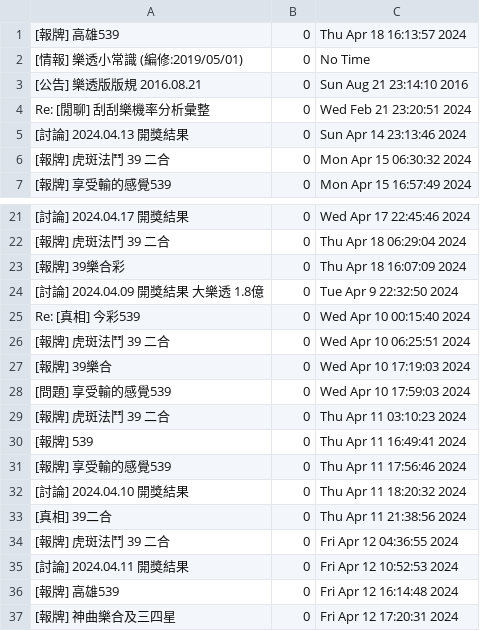
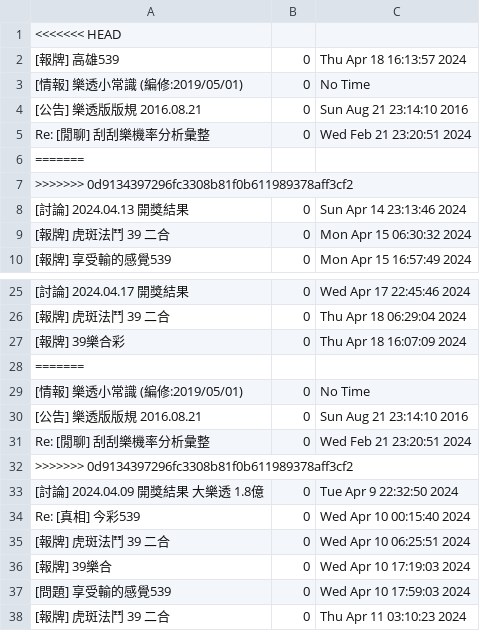
Before and after one commit to Yneq/WHproject, a CSV file: week3/article.csv, drawn as a sheet; only a part is shown, gaps mark what is left out; the shorter side is filled out with more unchanged rows; the diff covers the shown part only.

```diff
--- a/week3/article.csv
+++ b/week3/article.csv
@@ -1 +1,2 @@
+<<<<<<< HEAD
 [報牌] 高雄539, 0, Thu Apr 18 16:13:57 2024
@@ -4,2 +5,4 @@
 Re: [閒聊] 刮刮樂機率分析彙整, 0, Wed Feb 21 23:20:51 2024
+=======
+>>>>>>> 0d9134397296fc3308b81f0b611989378aff3cf2
 [討論] 2024.04.13 開獎結果, 0, Sun Apr 14 23:13:46 2024
@@ -23,2 +27,7 @@ Re: [閒聊] 刮刮樂機率分析彙整, 0, Wed Feb 21 23:20:51 2024
 [報牌] 39樂合彩, 0, Thu Apr 18 16:07:09 2024
+=======
+[情報] 樂透小常識 (編修:2019/05/01), 0, No Time
+[公告] 樂透版版規 2016.08.21, 0, Sun Aug 21 23:14:10 2016
+Re: [閒聊] 刮刮樂機率分析彙整, 0, Wed Feb 21 23:20:51 2024
+>>>>>>> 0d9134397296fc3308b81f0b611989378aff3cf2
 [討論] 2024.04.09 開獎結果 大樂透 1.8億, 0, Tue Apr  9 22:32:50 2024
```
Also changed, not shown: 24 added rows elsewhere in this file, 19 other files.
